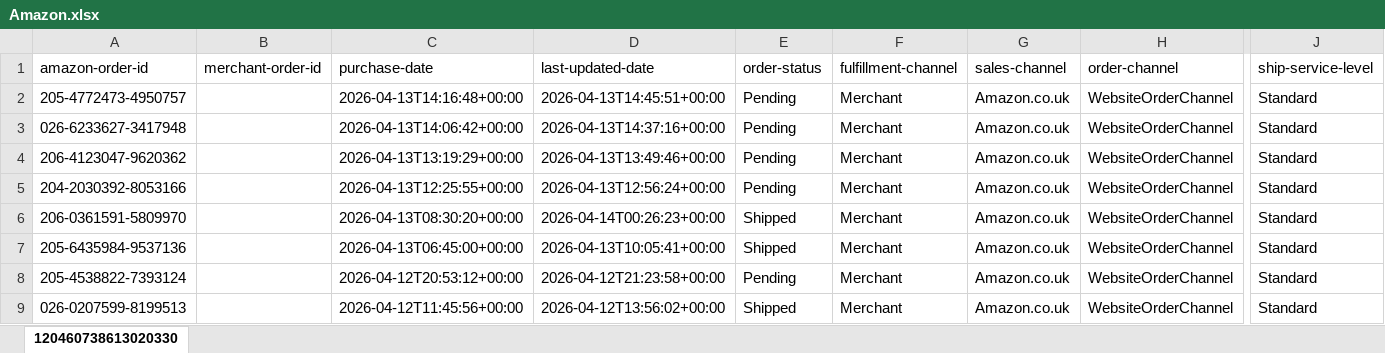
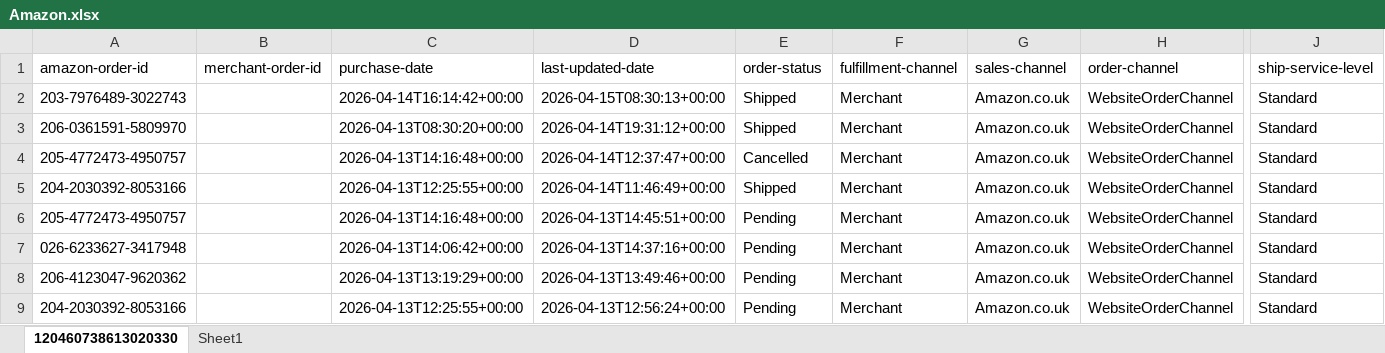
Before and after one commit to NIBH014B/BuckchiDailyReport, an Excel workbook: Raw Sales Data/Amazon.xlsx, sheet 120460738613020330, drawn as a sheet; only a part is shown, gaps mark what is left out; the shorter side is filled out with more unchanged rows; values as stored, in another font and other column widths than the file's, no borders; rows hold the shown columns only; the diff names each change by its address in the sheet, - before the commit and + after, or states it on an @@ line.

```diff
--- a/Raw Sales Data/Amazon.xlsx (sheet 120460738613020330)
+++ b/Raw Sales Data/Amazon.xlsx (sheet 120460738613020330)
+sheet tab: Sheet1
+row 2: 203-7976489-3022743 |  | 2026-04-14T16:14:42+00:00 | 2026-04-15T08:30:13+00:00 | Shipped | Merchant | Amazon.co.uk | WebsiteOrderChannel | Standard
+row 3: 206-0361591-5809970 |  | 2026-04-13T08:30:20+00:00 | 2026-04-14T19:31:12+00:00 | Shipped | Merchant | Amazon.co.uk | WebsiteOrderChannel | Standard
+row 4: 205-4772473-4950757 |  | 2026-04-13T14:16:48+00:00 | 2026-04-14T12:37:47+00:00 | Cancelled | Merchant | Amazon.co.uk | WebsiteOrderChannel | Standard
+row 5: 204-2030392-8053166 |  | 2026-04-13T12:25:55+00:00 | 2026-04-14T11:46:49+00:00 | Shipped | Merchant | Amazon.co.uk | WebsiteOrderChannel | Standard
```
Also changed, not shown: Raw Sales Data/Buckchi.xlsx, Raw Sales Data/Vandey.xlsx.
